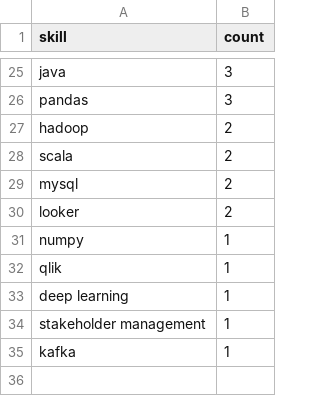
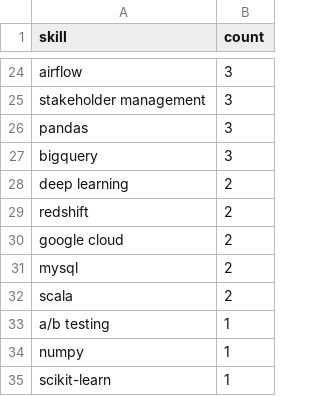
Before and after one commit to Maneeshraja19/job-market-intelligence, a CSV file: data/processed/skill_counts.csv, drawn as a sheet; only a part is shown, gaps mark what is left out; removed rows and columns are numbered as before the commit, all else as after; the diff covers the shown part only; the diff names each change by its address in the sheet, - before the commit and + after, or states it on an @@ line.

```diff
--- a/data/processed/skill_counts.csv
+++ b/data/processed/skill_counts.csv
-A24 (skill): java
+A24 (skill): airflow
+row 25: stakeholder management | 3
+row 27: bigquery | 3
+row 28: deep learning | 2
+row 29: redshift | 2
-A30 (skill): hadoop
+A30 (skill): google cloud
@@ row 29 moved to row 31: mysql @@
-row 30: looker | 2
+row 33: a/b testing | 1
-row 32: qlik | 1
-A35 (skill): deep learning
+A35 (skill): scikit-learn
-row 34: stakeholder management | 1
-row 35: kafka | 1
```
Also changed, not shown: 10 added rows, 11 removed rows and 11 edited cells elsewhere in this file, data/processed/job_postings_with_skills.csv.
